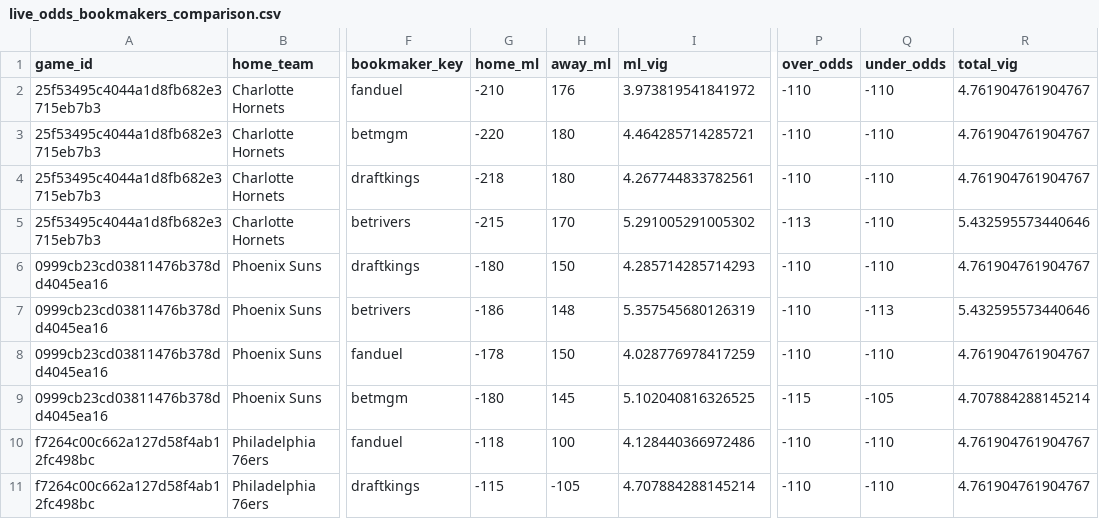
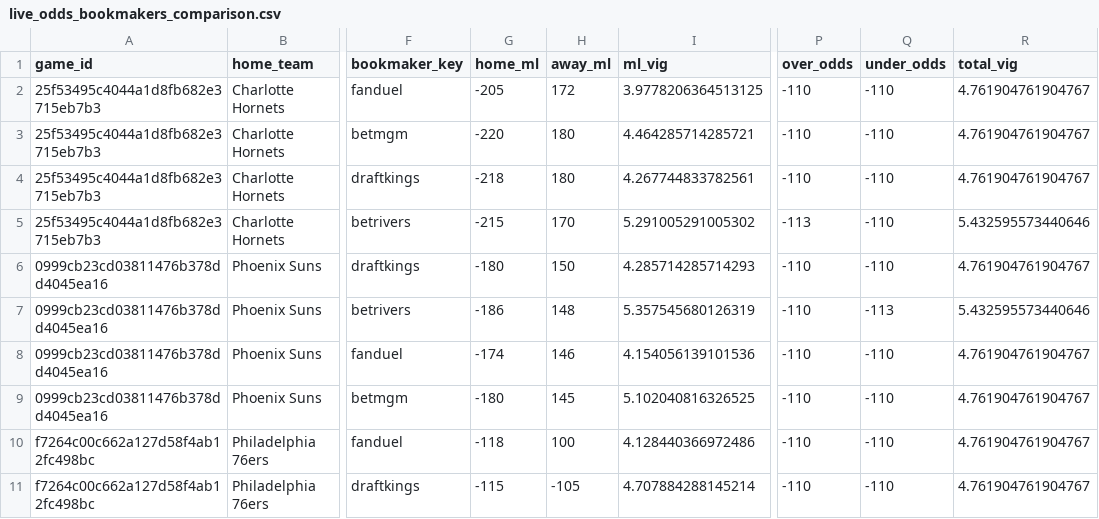
Before and after one commit to missionfromdog/bball-prediction, a CSV file: data/betting/live_odds_bookmakers_comparison.csv, drawn as a sheet; only a part is shown, gaps mark what is left out; the diff names each change by its address in the sheet, - before the commit and + after, or states it on an @@ line.

```diff
--- a/data/betting/live_odds_bookmakers_comparison.csv
+++ b/data/betting/live_odds_bookmakers_comparison.csv
-G2 (home_ml): -210
+G2 (home_ml): -205
-H2 (away_ml): 176
+H2 (away_ml): 172
-I2 (ml_vig): 3.973819541841972
+I2 (ml_vig): 3.9778206364513125
-G8 (home_ml): -178
+G8 (home_ml): -174
-H8 (away_ml): 150
+H8 (away_ml): 146
-I8 (ml_vig): 4.028776978417259
+I8 (ml_vig): 4.154056139101536
-P9 (over_odds): -115
+P9 (over_odds): -110
-Q9 (under_odds): -105
+Q9 (under_odds): -110
-R9 (total_vig): 4.707884288145214
+R9 (total_vig): 4.761904761904767
```
Also changed, not shown: data/betting/live_odds_latest.csv, data/betting/live_odds_vegas_format.csv.
